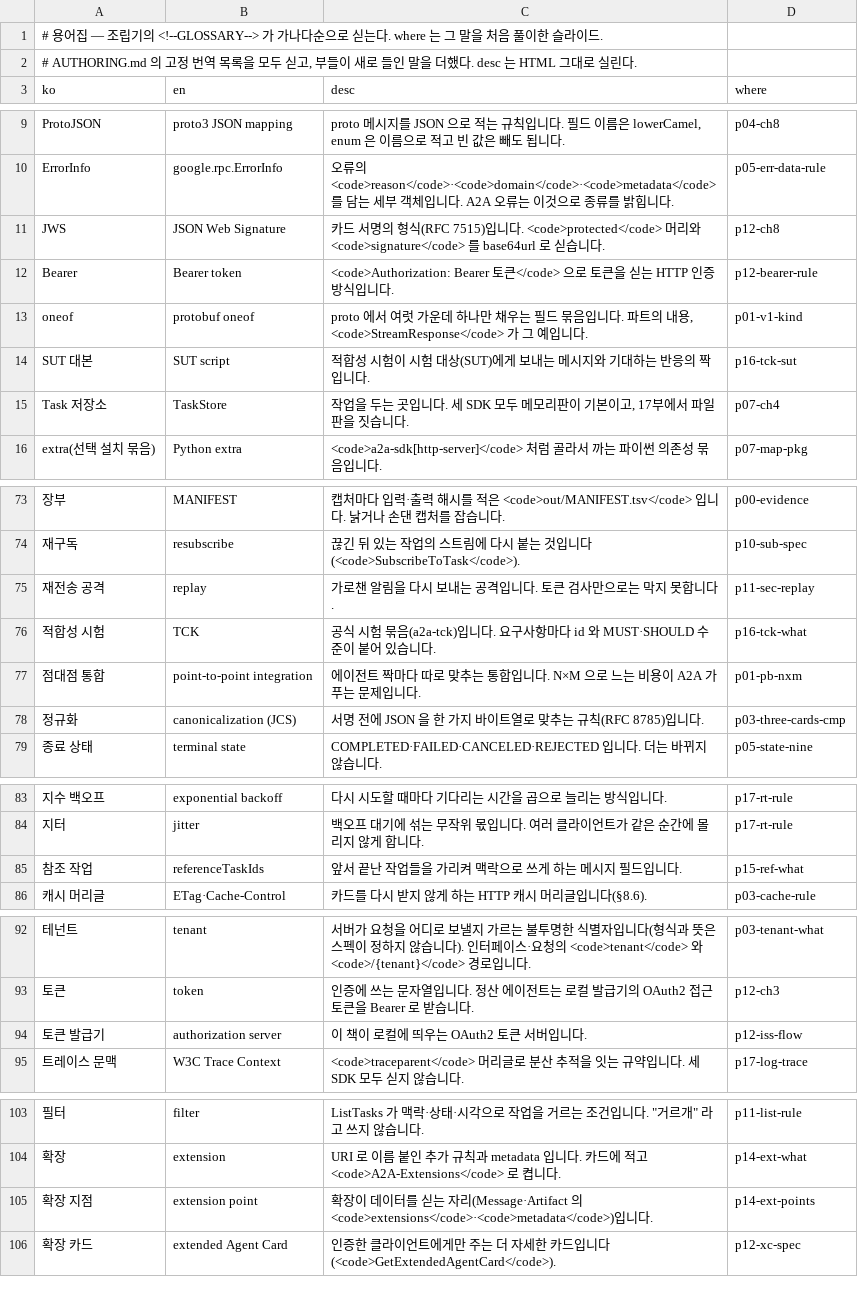
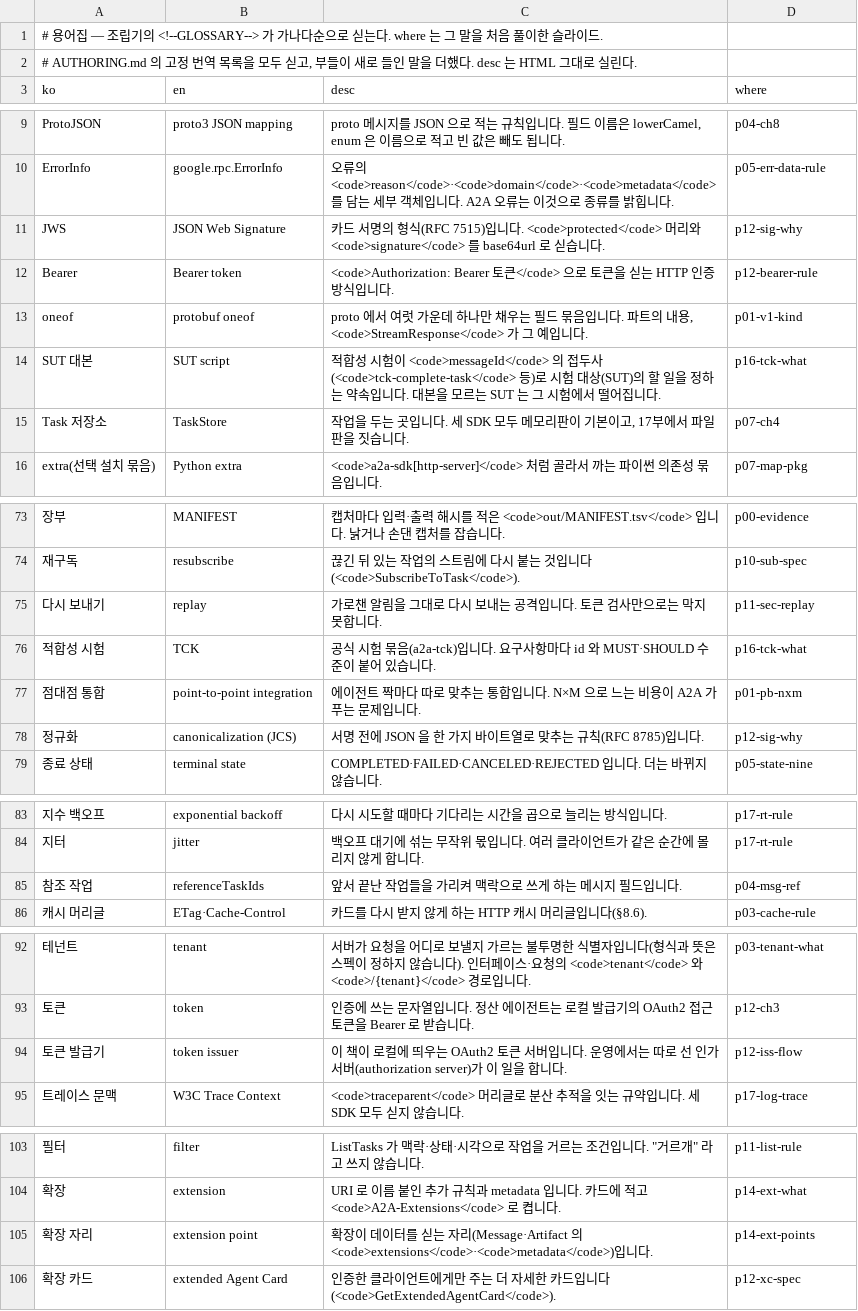
Before and after one commit to chobocho/treasure_house, a TSV file: a2a/deck/glossary.tsv, drawn as a sheet; only a part is shown, gaps mark what is left out; the diff names each change by its address in the sheet, - before the commit and + after, or states it on an @@ line.

```diff
--- a/a2a/deck/glossary.tsv
+++ b/a2a/deck/glossary.tsv
-D11 (where): p12-ch8
+D11 (where): p12-sig-why
-C14 (desc): …시험이 시험 대상(SUT)에게 보내는 메시지와 기대하는 반응의 짝입니다.
+C14 (desc): …시험이 <code>messageId</code> 의 접두사(<code>tck-complete-task</code> 등)로 시험 대상(SUT)의 할 일을 정하는 약속입니다. 대본을 모르는 SUT 는 그 시험에서 떨어집니다.
-D14 (where): p16-tck-sut
+D14 (where): p16-tck-what
-A75 (ko): 재전송 공격
+A75 (ko): 다시 보내기
-C75 (desc): 가로챈 알림을 다시 보내는 공격입니다. 토큰 검사만으로는 막지 못합니다.
+C75 (desc): 가로챈 알림을 그대로 다시 보내는 공격입니다. 토큰 검사만으로는 막지 못합니다.
-D78 (where): p03-three-cards-cmp
+D78 (where): p12-sig-why
-D85 (where): p15-ref-what
+D85 (where): p04-msg-ref
-B94 (en): authorization server
+B94 (en): token issuer
-C94 (desc): …입니다.
+C94 (desc): …입니다. 운영에서는 따로 선 인가 서버(authorization server)가 이 일을 합니다.
-A105 (ko): 확장 지점
+A105 (ko): 확장 자리
```
Also changed, not shown: a2a/deck/index.tsv, a2a/deck/proto_where.tsv, 6 other files.
